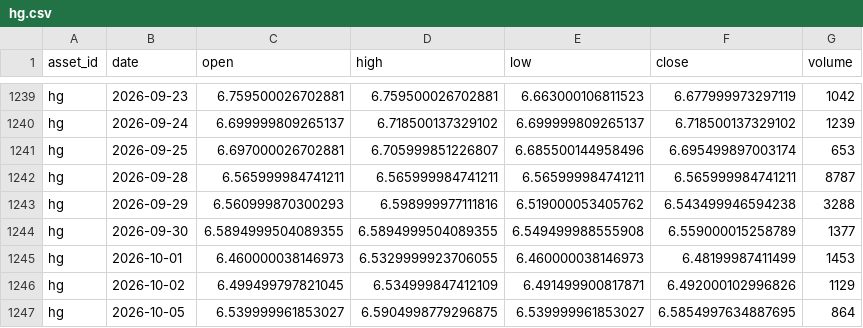
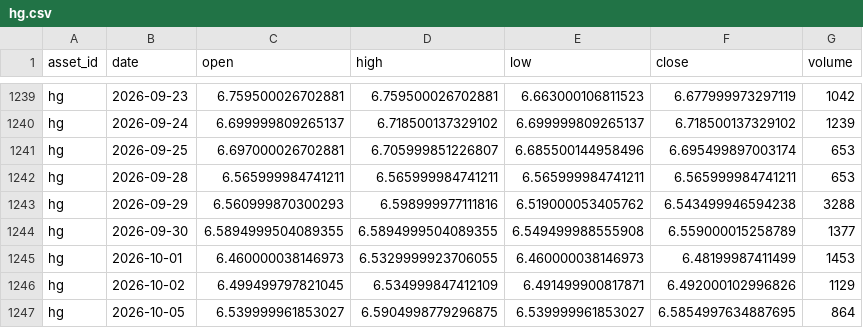
Before and after one commit to JunyiWu97/cross-asset-structure-monitor, a CSV file: data/history_public/hg.csv, drawn as a sheet; only a part is shown, gaps mark what is left out.

```diff
--- a/data/history_public/hg.csv
+++ b/data/history_public/hg.csv
@@ -1241,3 +1241,3 @@ hg,2026-09-24,6.699999809265137,6.718500137329102,6.699999809265137,6.7185001373
 hg,2026-09-25,6.697000026702881,6.705999851226807,6.685500144958496,6.695499897003174,653
-hg,2026-09-28,6.565999984741211,6.565999984741211,6.565999984741211,6.565999984741211,8787
+hg,2026-09-28,6.565999984741211,6.565999984741211,6.565999984741211,6.565999984741211,653
 hg,2026-09-29,6.560999870300293,6.598999977111816,6.519000053405762,6.543499946594238,3288
```
Also changed, not shown: data/climate/points/brazil_linhares.csv, data/climate/points/brazil_patrocinio.csv, 13 other files.
